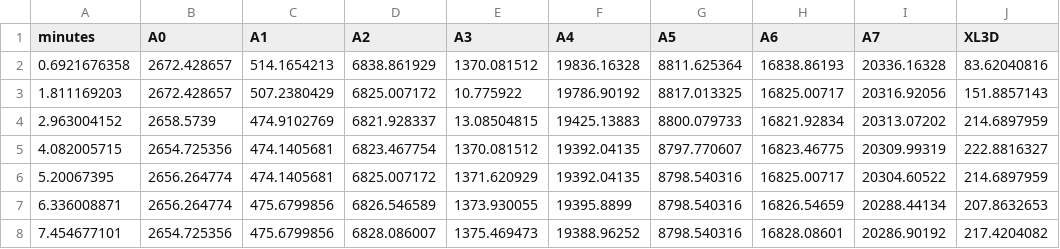
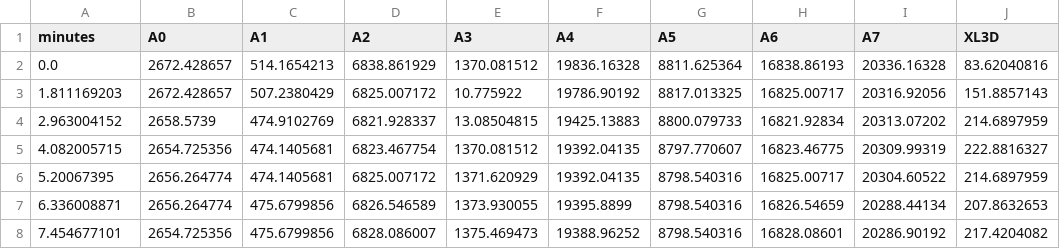
Before and after one commit to wireddown/qt-py-s3-daq-app, a CSV file: src/qtpy_datalogger/assets/soil_swell_demo.csv, drawn as a sheet; only a part is shown.

Commit message:
Make demo mode start at time 0

```diff
--- a/src/qtpy_datalogger/assets/soil_swell_demo.csv
+++ b/src/qtpy_datalogger/assets/soil_swell_demo.csv
@@ -1,3 +1,3 @@
 minutes,A0,A1,A2,A3,A4,A5,A6,A7,XL3D
-0.6921676358,2672.428657,514.1654213,6838.861929,1370.081512,19836.16328,8811.625364,16838.86193,20336.16328,83.62040816
+0.0,2672.428657,514.1654213,6838.861929,1370.081512,19836.16328,8811.625364,16838.86193,20336.16328,83.62040816
 1.811169203,2672.428657,507.2380429,6825.007172,10.775922,19786.90192,8817.013325,16825.00717,20316.92056,151.8857143
```
